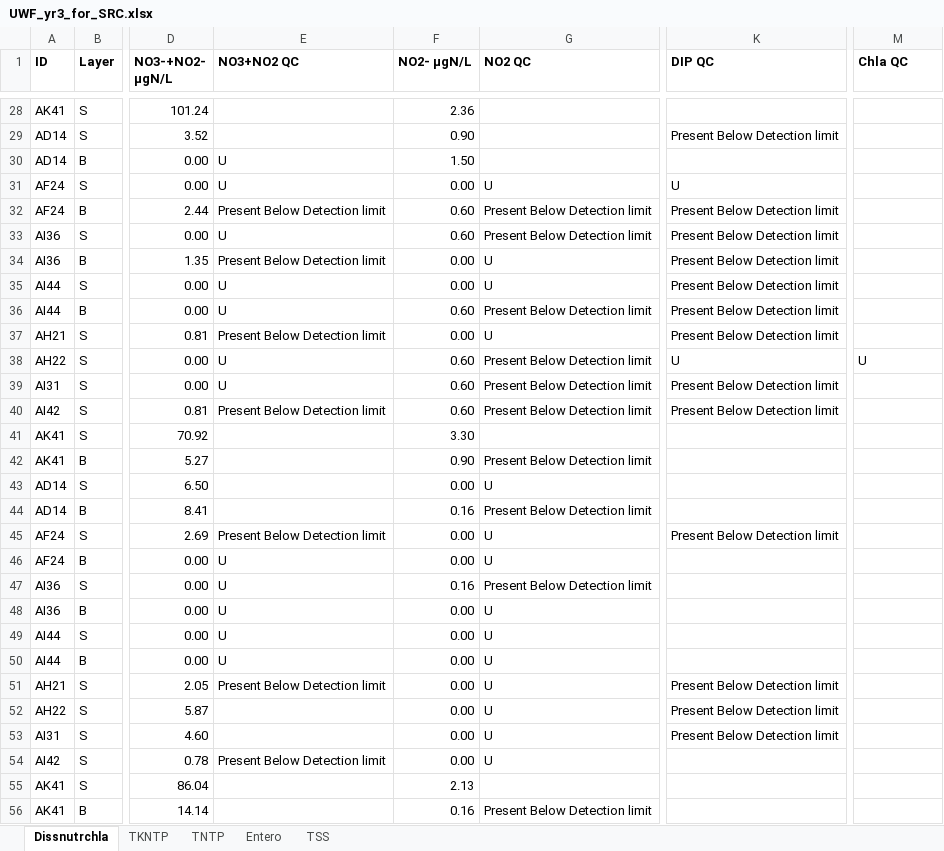
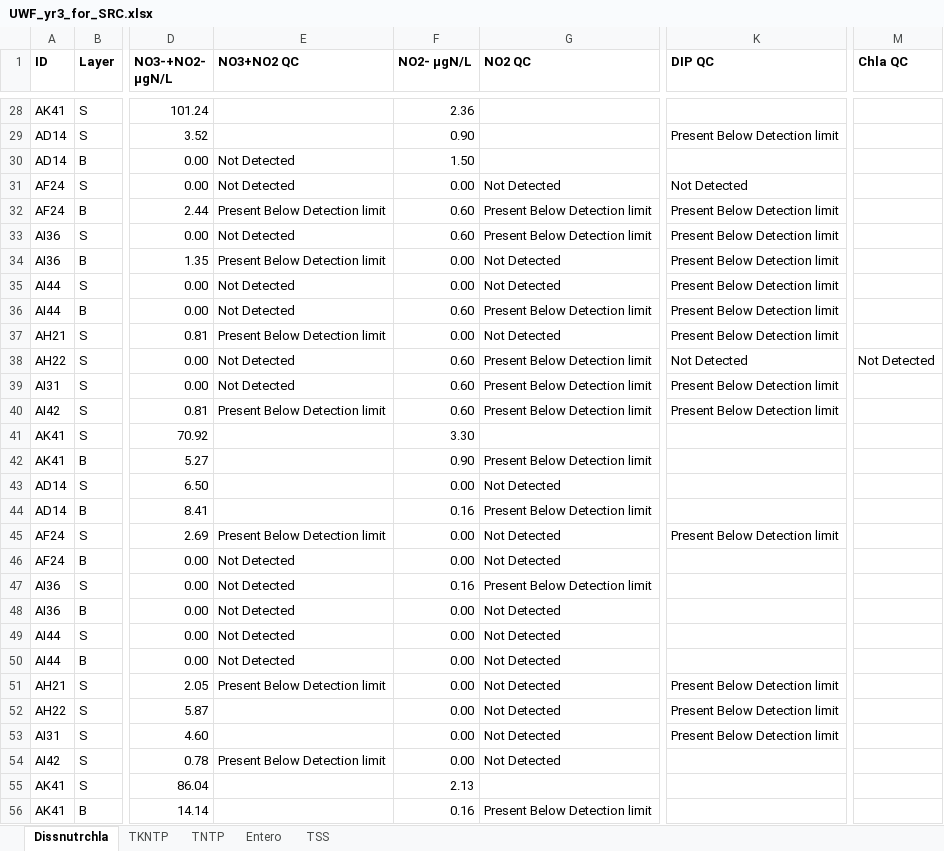
Before and after one commit to mfazio-hub/wqx-data-upload-tool, an Excel workbook: data/UWF_yr3_for_SRC.xlsx, sheet Dissnutrchla, drawn as a sheet; only a part is shown, gaps mark what is left out; values as stored, in another font and other column widths than the file's, no borders; the diff covers the shown part only; the diff names each change by its address in the sheet, - before the commit and + after, or states it on an @@ line.

```diff
--- a/data/UWF_yr3_for_SRC.xlsx (sheet Dissnutrchla)
+++ b/data/UWF_yr3_for_SRC.xlsx (sheet Dissnutrchla)
-E30:E31 (NO3+NO2 QC): U
+E30:E31 (NO3+NO2 QC): Not Detected
-G31 (NO2 QC): U
+G31 (NO2 QC): Not Detected
-K31 (DIP QC): U
+K31 (DIP QC): Not Detected
-E33 (NO3+NO2 QC): U
+E33 (NO3+NO2 QC): Not Detected
-G34:G35 (NO2 QC): U
+G34:G35 (NO2 QC): Not Detected
-E35:E36 (NO3+NO2 QC): U
+E35:E36 (NO3+NO2 QC): Not Detected
-G37 (NO2 QC): U
+G37 (NO2 QC): Not Detected
-E38:E39 (NO3+NO2 QC): U
+E38:E39 (NO3+NO2 QC): Not Detected
-K38 (DIP QC): U
+K38 (DIP QC): Not Detected
-M38 (Chla QC): U
+M38 (Chla QC): Not Detected
-G43 (NO2 QC): U
+G43 (NO2 QC): Not Detected
-G45:G46 (NO2 QC): U
+G45:G46 (NO2 QC): Not Detected
-E46:E50 (NO3+NO2 QC): U
+E46:E50 (NO3+NO2 QC): Not Detected
-G48:G54 (NO2 QC): U
+G48:G54 (NO2 QC): Not Detected
```
Also changed, not shown: 29 edited cells elsewhere in this sheet, sheet TKNTP, sheet Entero, sheet TNTP, data/analysis_NAs.xlsx, data/uwf_yr3_analysis_dates.xlsx, 3 other files.
